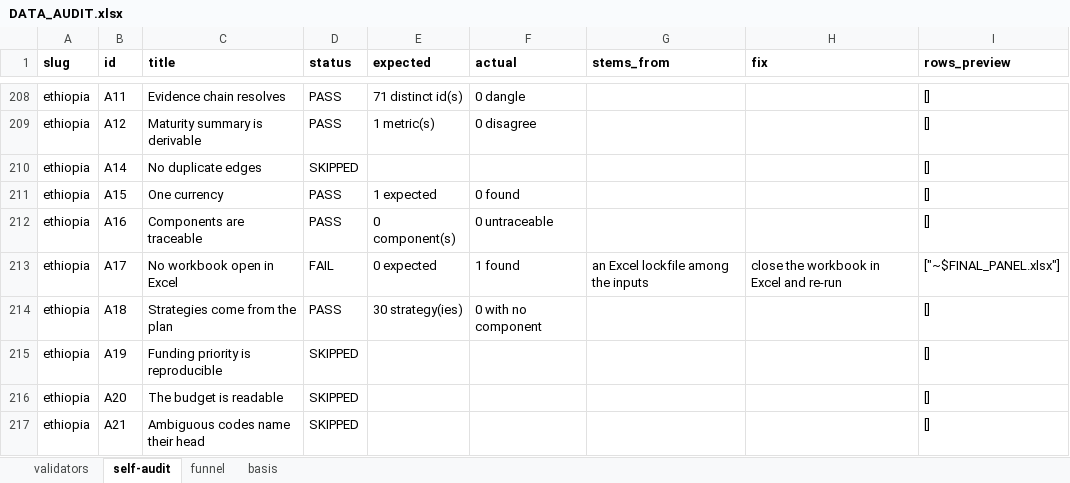
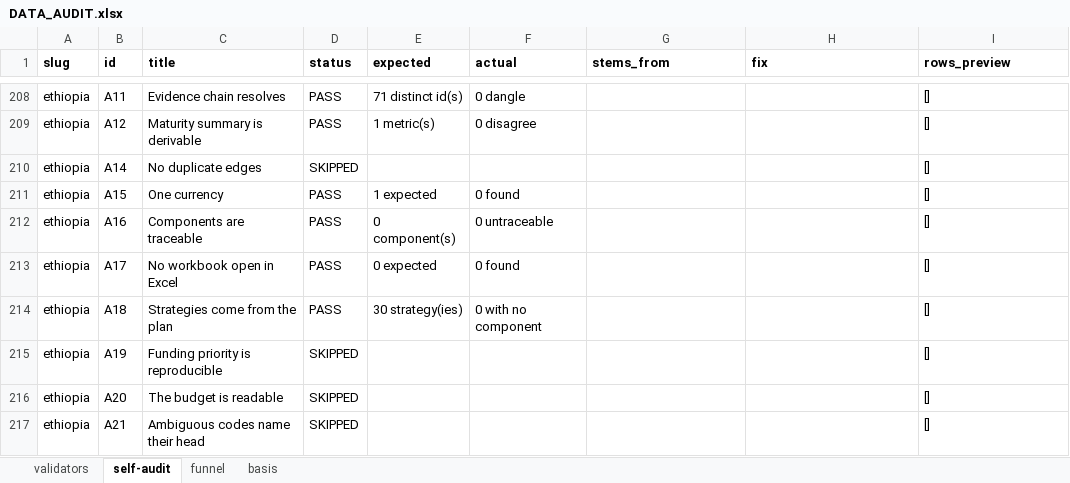
Before and after one commit to SebPasha/PVII_AI_Unveils_Tomorrow_Dashboard, an Excel workbook: DATA_AUDIT.xlsx, sheet self-audit, drawn as a sheet; only a part is shown, gaps mark what is left out; values as stored, in another font and other column widths than the file's, no borders; the diff names each change by its address in the sheet, - before the commit and + after, or states it on an @@ line.

Commit message:
Publish the current build
Synced by support/platform/publish_site.py, which checks the site against data/outputs before and after.

```diff
--- a/DATA_AUDIT.xlsx (sheet self-audit)
+++ b/DATA_AUDIT.xlsx (sheet self-audit)
-D213 (status): FAIL
+D213 (status): PASS
-F213 (actual): 1 found
+F213 (actual): 0 found
-G213 (stems_from): an Excel lockfile among the inputs
+G213 (stems_from): (empty)
-H213 (fix): close the workbook in Excel and re-run
+H213 (fix): (empty)
-I213 (rows_preview): ["~$FINAL_PANEL.xlsx"]
+I213 (rows_preview): []
```
Also changed, not shown: DATA_ISSUES.xlsx, FIXES.xlsx, 2 other files.
